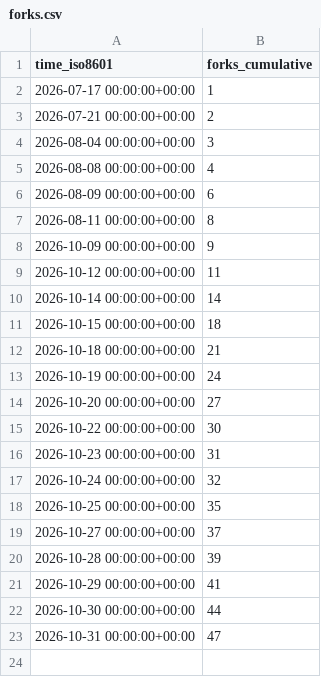
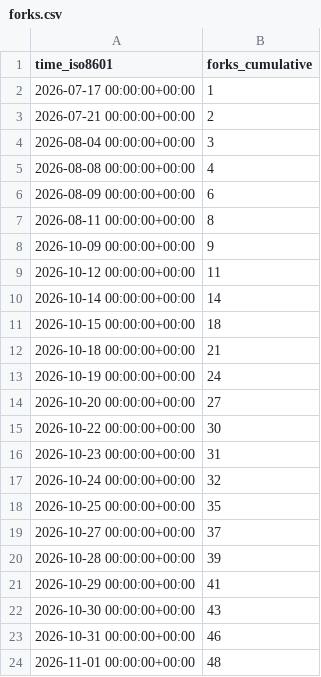
Before and after one commit to exmergo/github-repo-analytics, a CSV file: exmergo/dex/ghrs-data/forks.csv, drawn as a sheet.

```diff
--- a/exmergo/dex/ghrs-data/forks.csv
+++ b/exmergo/dex/ghrs-data/forks.csv
@@ -21,3 +21,4 @@ time_iso8601,forks_cumulative
 2026-10-29 00:00:00+00:00,41
-2026-10-30 00:00:00+00:00,44
-2026-10-31 00:00:00+00:00,47
+2026-10-30 00:00:00+00:00,43
+2026-10-31 00:00:00+00:00,46
+2026-11-01 00:00:00+00:00,48
```
Also changed, not shown: exmergo/dex/ghrs-data/views_clones_aggregate.csv, exmergo/dex/signals/downloads/pypi/exmergo-dex-core.csv, 7 other files.
